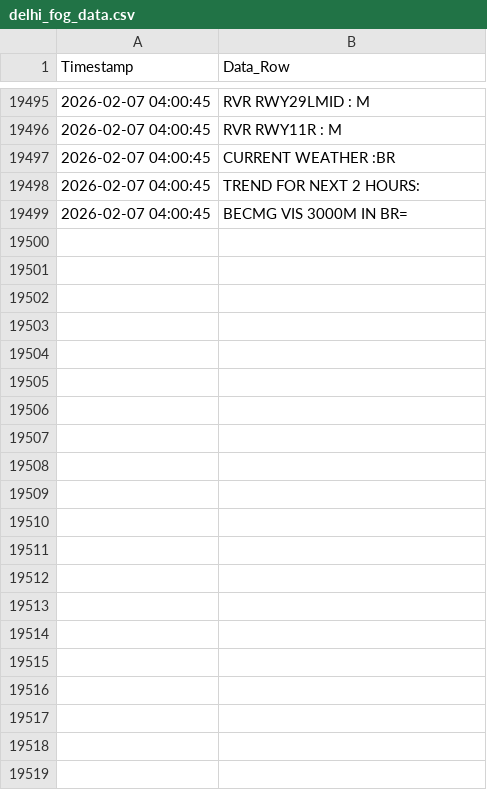
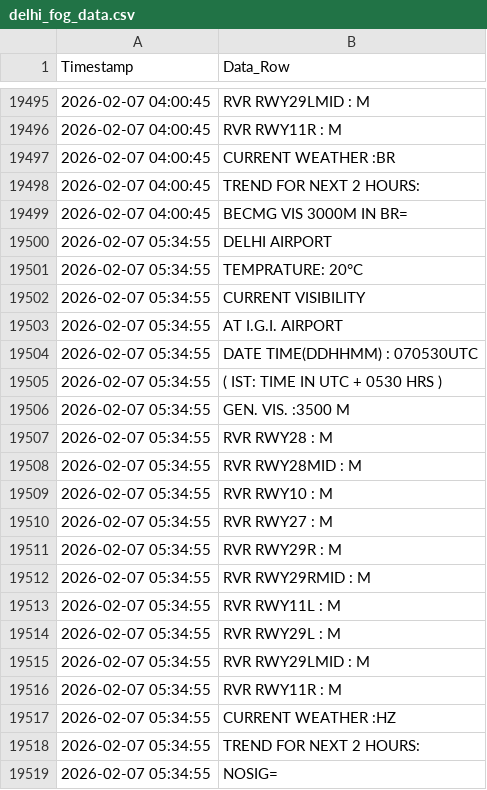
Before and after one commit to saranshhh/fog_log_checker_delhi, a CSV file: delhi_fog_data.csv, drawn as a sheet; only a part is shown, gaps mark what is left out.

```diff
--- a/delhi_fog_data.csv
+++ b/delhi_fog_data.csv
@@ -19499 +19499,21 @@ Timestamp,Data_Row
 2026-02-07 04:00:45,BECMG VIS 3000M IN BR=
+2026-02-07 05:34:55,DELHI AIRPORT
+2026-02-07 05:34:55,TEMPRATURE:  20°C
+2026-02-07 05:34:55,CURRENT VISIBILITY
+2026-02-07 05:34:55,AT I.G.I. AIRPORT
+2026-02-07 05:34:55,DATE TIME(DDHHMM) : 070530UTC
+2026-02-07 05:34:55,( IST: TIME IN UTC + 0530 HRS )
+2026-02-07 05:34:55,GEN. VIS.      :3500 M
+2026-02-07 05:34:55,RVR RWY28      : M
+2026-02-07 05:34:55,RVR RWY28MID   : M
+2026-02-07 05:34:55,RVR RWY10      : M
+2026-02-07 05:34:55,RVR RWY27      : M
+2026-02-07 05:34:55,RVR RWY29R     : M
+2026-02-07 05:34:55,RVR RWY29RMID  : M
+2026-02-07 05:34:55,RVR RWY11L     : M
+2026-02-07 05:34:55,RVR RWY29L     : M
+2026-02-07 05:34:55,RVR RWY29LMID  : M
+2026-02-07 05:34:55,RVR RWY11R     : M
+2026-02-07 05:34:55,CURRENT WEATHER :HZ
+2026-02-07 05:34:55,TREND FOR NEXT 2 HOURS:
+2026-02-07 05:34:55,NOSIG=
```
